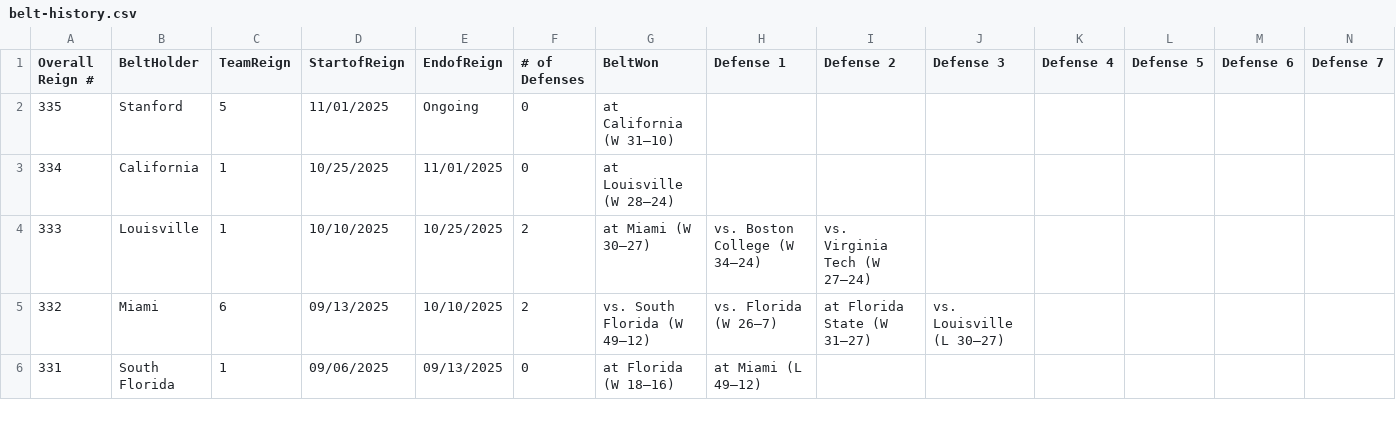
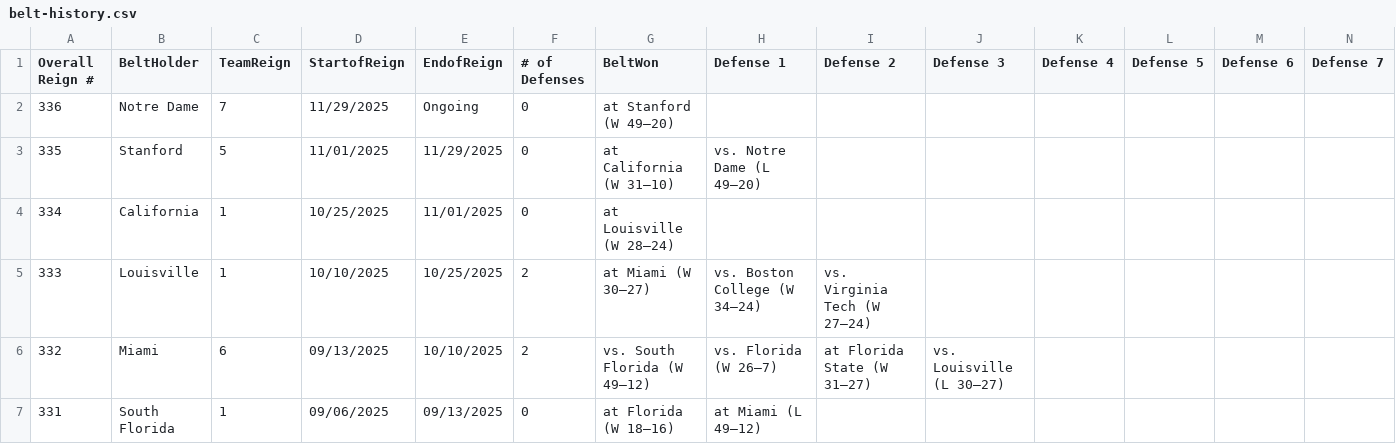
Before and after one commit to mgocraft/college-football-belt, a CSV file: data/belt-history.csv, drawn as a sheet; only a part is shown; addresses are those after the commit; rows hold the shown columns only; the diff names each change by its address in the sheet, - before the commit and + after, or states it on an @@ line.

Commit message:
Refresh site copy for Notre Dame's 2025 belt win

```diff
--- a/data/belt-history.csv
+++ b/data/belt-history.csv
+row 2: 336 | Notre Dame | 7 | 11/29/2025 | Ongoing | 0 | at Stanford (W 49–20)
-E3 (EndofReign): Ongoing
+E3 (EndofReign): 11/29/2025
-H3 (Defense 1): (empty)
+H3 (Defense 1): vs. Notre Dame (L 49–20)
```
Also changed, not shown: 3 other files.
